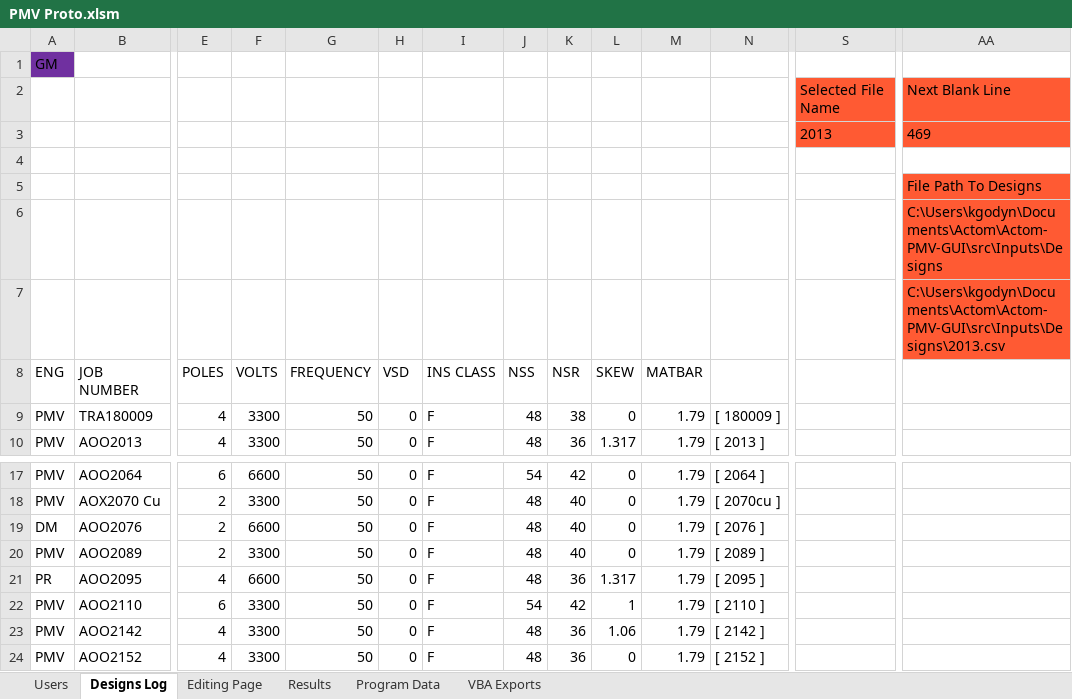
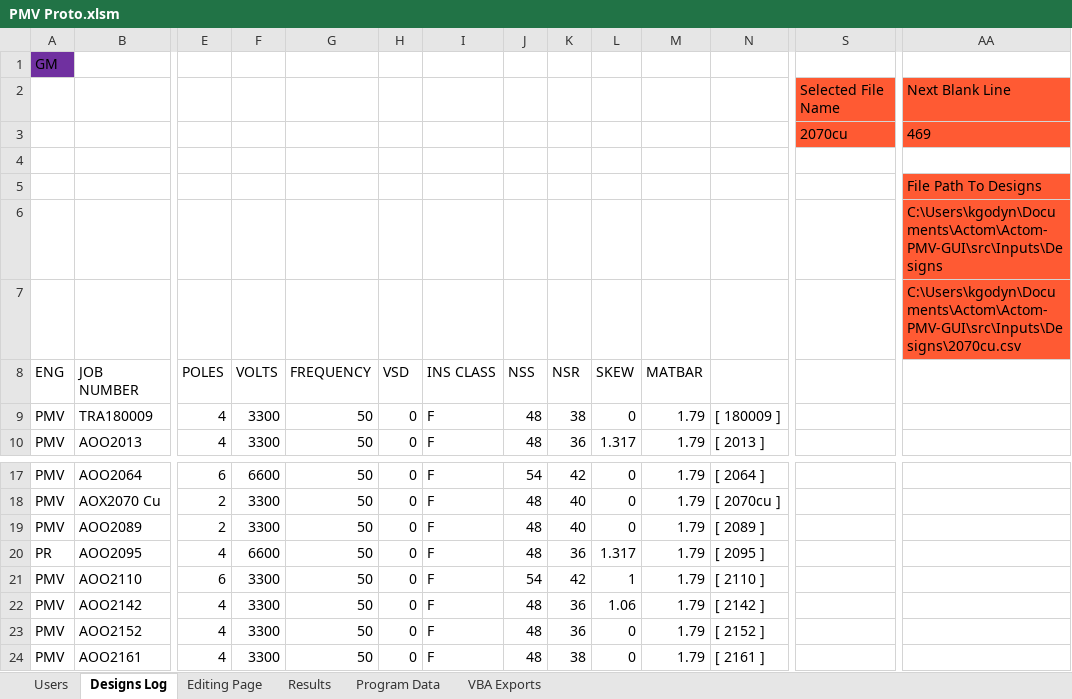
Before and after one commit to GeradMup/PMV-EXCEL-GUI, an Excel workbook: PMV Proto.xlsm, sheet Designs Log, drawn as a sheet; only a part is shown, gaps mark what is left out; the shorter side is filled out with more unchanged rows; values as stored, in another font and other column widths than the file's, no borders; charts and pictures not drawn; rows hold the shown columns only; the diff names each change by its address in the sheet, - before the commit and + after, or states it on an @@ line.

```diff
--- a/PMV Proto.xlsm (sheet Designs Log)
+++ b/PMV Proto.xlsm (sheet Designs Log)
-S3: 2013
+S3: 2070cu
-AA7: C:\Users\kgodyn\Documents\Actom\Actom-PMV-GUI\src\Inputs\Designs\2013.csv
+AA7: C:\Users\kgodyn\Documents\Actom\Actom-PMV-GUI\src\Inputs\Designs\2070cu.csv
-row 19: DM | AOO2076 | 2 | 6600 | 50 | 0 | F | 48 | 40 | 0 | 1.79 | [ 2076 ]
```
Also changed, not shown: sheet Editing Page.
